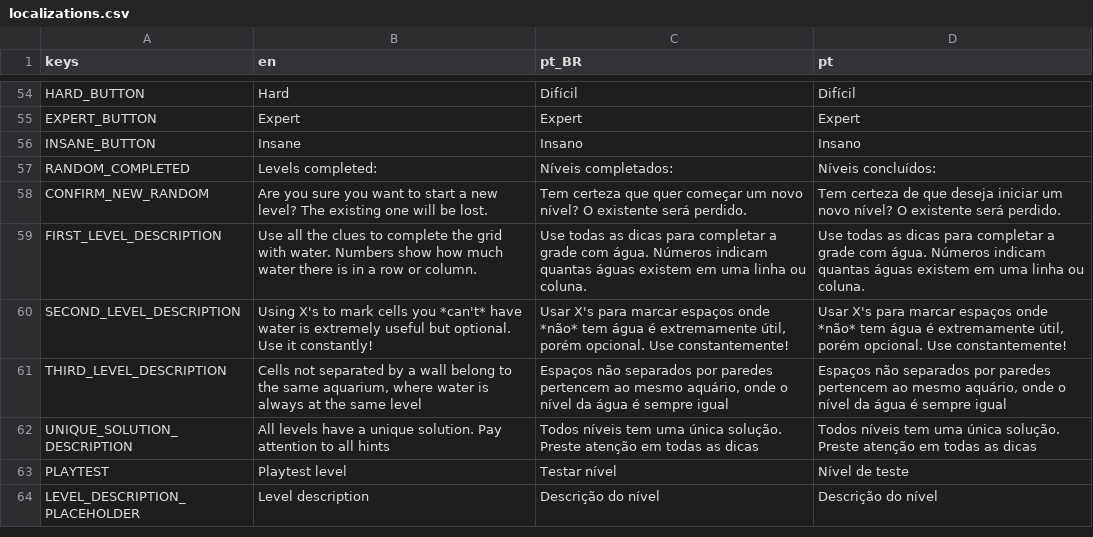
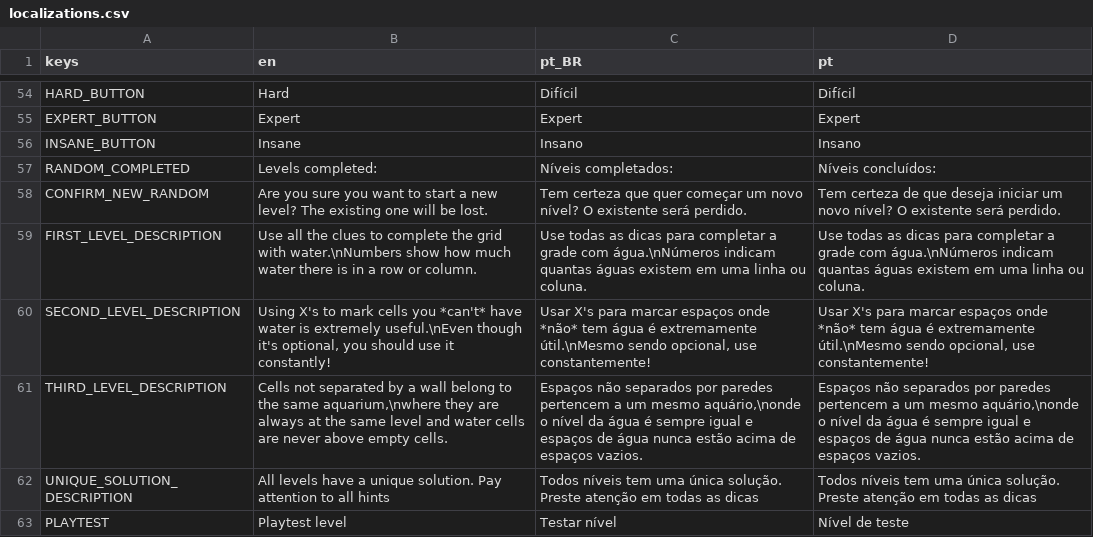
Before and after one commit to MarvellousSoft/liquidum, a CSV file: project/localization/localizations.csv, drawn as a sheet; only a part is shown, gaps mark what is left out; the shorter side is filled out with more unchanged rows.

Commit message:
Improved level UI and tutorials a bunch

```diff
--- a/project/localization/localizations.csv
+++ b/project/localization/localizations.csv
@@ -58,5 +58,5 @@ RANDOM_COMPLETED,Levels completed:,Níveis completados:,Níveis concluídos:
 CONFIRM_NEW_RANDOM,Are you sure you want to start a new level? The existing one will be lost.,Tem certeza que quer começar um novo nível? O existente será perdido.,Tem certeza de que deseja iniciar um novo nível?  O existente será perdido.
-FIRST_LEVEL_DESCRIPTION,Use all the clues to complete the grid with water. Numbers show how much water there is in a row or column.,Use todas as dicas para completar a grade com água. Números indicam quantas águas existem em uma linha ou coluna.,Use todas as dicas para completar a grade com água. Números indicam quantas águas existem em uma linha ou coluna.
-SECOND_LEVEL_DESCRIPTION,Using X's to mark cells you *can't* have water is extremely useful but optional. Use it constantly!,"Usar X's para marcar espaços onde *não* tem água é extremamente útil, porém opcional. Use constantemente!","Usar X's para marcar espaços onde *não* tem água é extremamente útil, porém opcional. Use constantemente!"
-THIRD_LEVEL_DESCRIPTION,"Cells not separated by a wall belong to the same aquarium, where water is always at the same level","Espaços não separados por paredes pertencem ao mesmo aquário, onde o nível da água é sempre igual","Espaços não separados por paredes pertencem ao mesmo aquário, onde o nível da água é sempre igual"
+FIRST_LEVEL_DESCRIPTION,Use all the clues to complete the grid with water.\nNumbers show how much water there is in a row or column.,Use todas as dicas para completar a grade com água.\nNúmeros indicam quantas águas existem em uma linha ou coluna.,Use todas as dicas para completar a grade com água.\nNúmeros indicam quantas águas existem em uma linha ou coluna.
+SECOND_LEVEL_DESCRIPTION,"Using X's to mark cells you *can't* have water is extremely useful.\nEven though it's optional, you should use it constantly!","Usar X's para marcar espaços onde *não* tem água é extremamente útil.\nMesmo sendo opcional, use constantemente!","Usar X's para marcar espaços onde *não* tem água é extremamente útil.\nMesmo sendo opcional, use constantemente!"
+THIRD_LEVEL_DESCRIPTION,"Cells not separated by a wall belong to the same aquarium,\nwhere they are always at the same level and water cells are never above empty cells.","Espaços não separados por paredes pertencem a um mesmo aquário,\nonde o nível da água é sempre igual e espaços de água nunca estão acima de espaços vazios.","Espaços não separados por paredes pertencem a um mesmo aquário,\nonde o nível da água é sempre igual e espaços de água nunca estão acima de espaços vazios."
 UNIQUE_SOLUTION_DESCRIPTION,All levels have a unique solution. Pay attention to all hints,Todos níveis tem uma única solução. Preste atenção em todas as dicas,Todos níveis tem uma única solução. Preste atenção em todas as dicas
```
Also changed, not shown: 11 other files.
